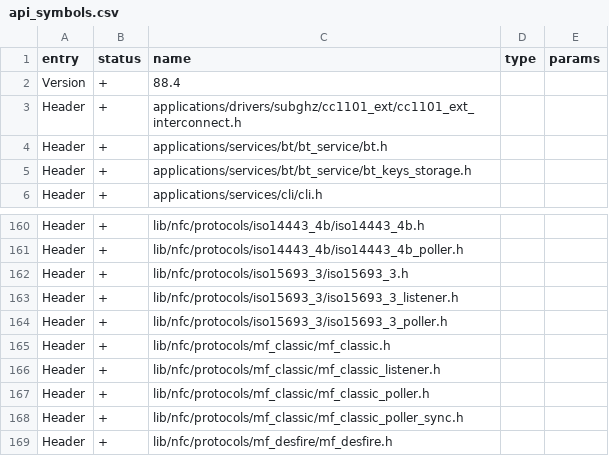
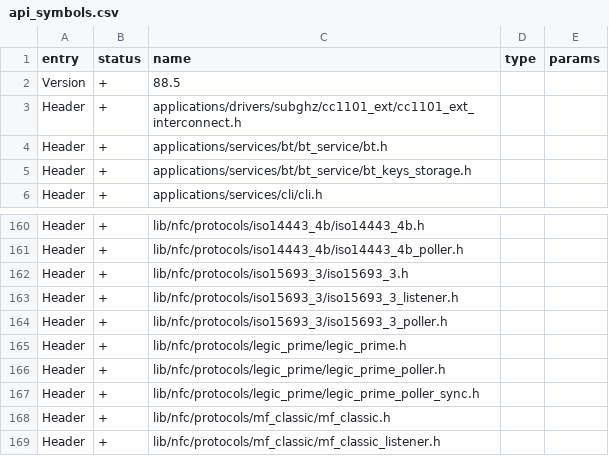
Before and after one commit to flipperdevices/flipperzero-firmware, a CSV file: targets/f7/api_symbols.csv, drawn as a sheet; only a part is shown, gaps mark what is left out; the shorter side is filled out with more unchanged rows; the diff covers the shown part only.

```diff
--- a/targets/f7/api_symbols.csv
+++ b/targets/f7/api_symbols.csv
@@ -1,3 +1,3 @@
 entry,status,name,type,params
-Version,+,88.4,,
+Version,+,88.5,,
 Header,+,applications/drivers/subghz/cc1101_ext/cc1101_ext_interconnect.h,,
@@ -164,2 +164,5 @@ Header,+,lib/nfc/protocols/iso15693_3/iso15693_3_listener.h,,
 Header,+,lib/nfc/protocols/iso15693_3/iso15693_3_poller.h,,
+Header,+,lib/nfc/protocols/legic_prime/legic_prime.h,,
+Header,+,lib/nfc/protocols/legic_prime/legic_prime_poller.h,,
+Header,+,lib/nfc/protocols/legic_prime/legic_prime_poller_sync.h,,
 Header,+,lib/nfc/protocols/mf_classic/mf_classic.h,,
```
Also changed, not shown: 23 added rows elsewhere in this file, 42 other files.
